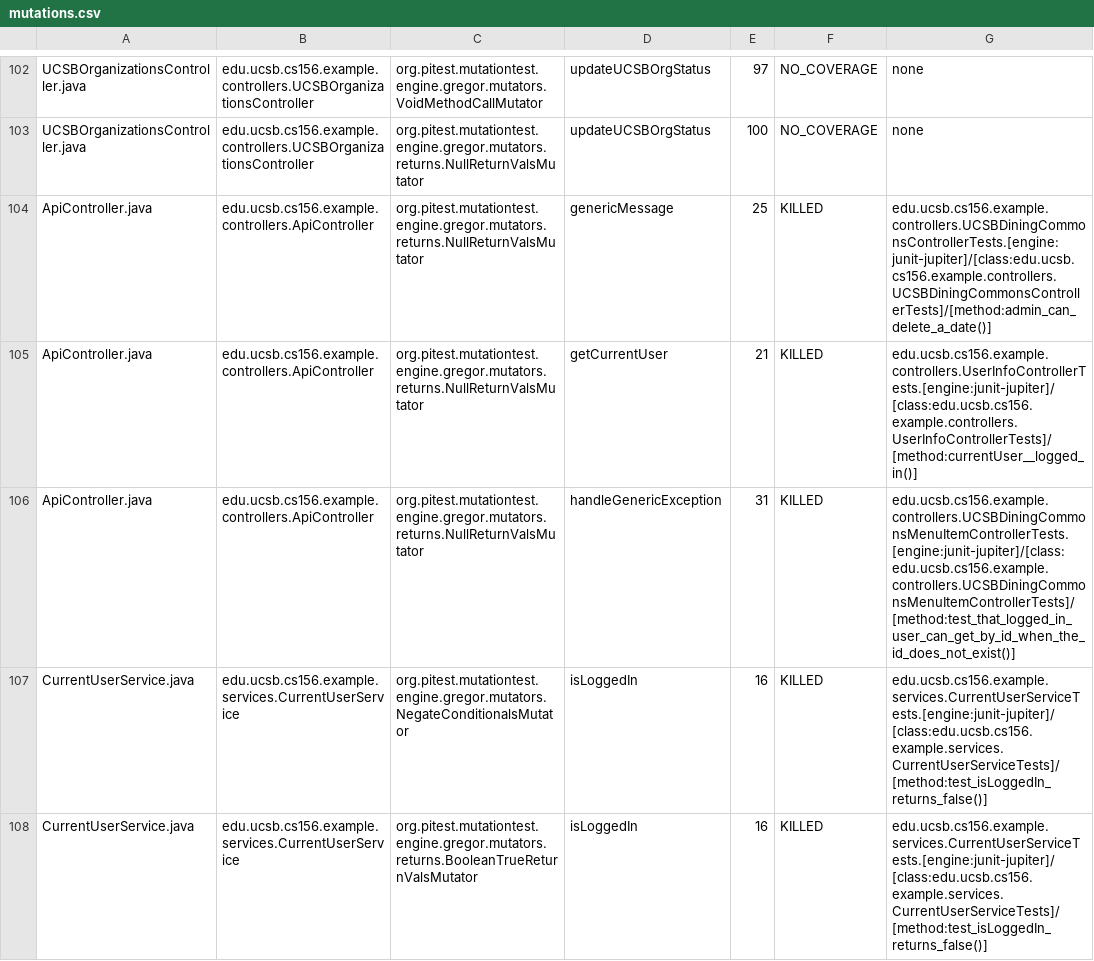
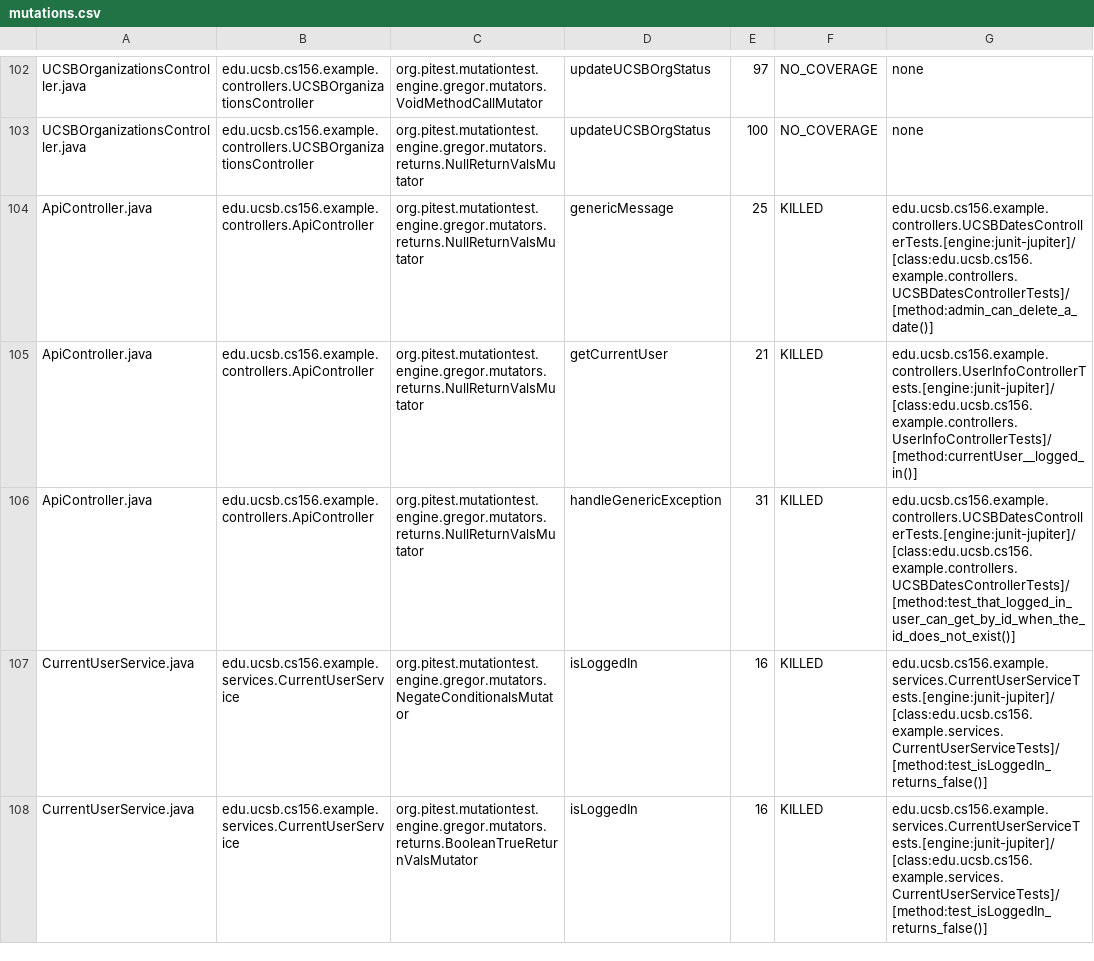
Before and after one commit to ucsb-cs156-w24/team02-w24-7pm-3, a CSV file: pitest/mutations.csv, drawn as a sheet; only a part is shown, gaps mark what is left out.

Commit message:
Deploying to gh-pages from @ ucsb-cs156-w24/team02-w24-7pm-3@0fa354ce3c60b5981381cb10573d200ad51f7ffc 🚀

```diff
--- a/pitest/mutations.csv
+++ b/pitest/mutations.csv
@@ -103,5 +103,5 @@ UCSBOrganizationsController.java,edu.ucsb.cs156.example.controllers.UCSBOrganiza
 UCSBOrganizationsController.java,edu.ucsb.cs156.example.controllers.UCSBOrganizationsController,org.pitest.mutationtest.engine.gregor.mutators.returns.NullReturnValsMutator,updateUCSBOrgStatus,100,NO_COVERAGE,none
-ApiController.java,edu.ucsb.cs156.example.controllers.ApiController,org.pitest.mutationtest.engine.gregor.mutators.returns.NullReturnValsMutator,genericMessage,25,KILLED,edu.ucsb.cs156.example.controllers.UCSBDiningCommonsControllerTests.[engine:junit-jupiter]/[class:edu.ucsb.cs156.example.controllers.UCSBDiningCommonsControllerTests]/[method:admin_can_delete_a_date()]
+ApiController.java,edu.ucsb.cs156.example.controllers.ApiController,org.pitest.mutationtest.engine.gregor.mutators.returns.NullReturnValsMutator,genericMessage,25,KILLED,edu.ucsb.cs156.example.controllers.UCSBDatesControllerTests.[engine:junit-jupiter]/[class:edu.ucsb.cs156.example.controllers.UCSBDatesControllerTests]/[method:admin_can_delete_a_date()]
 ApiController.java,edu.ucsb.cs156.example.controllers.ApiController,org.pitest.mutationtest.engine.gregor.mutators.returns.NullReturnValsMutator,getCurrentUser,21,KILLED,edu.ucsb.cs156.example.controllers.UserInfoControllerTests.[engine:junit-jupiter]/[class:edu.ucsb.cs156.example.controllers.UserInfoControllerTests]/[method:currentUser__logged_in()]
-ApiController.java,edu.ucsb.cs156.example.controllers.ApiController,org.pitest.mutationtest.engine.gregor.mutators.returns.NullReturnValsMutator,handleGenericException,31,KILLED,edu.ucsb.cs156.example.controllers.UCSBDiningCommonsMenuItemControllerTests.[engine:junit-jupiter]/[class:edu.ucsb.cs156.example.controllers.UCSBDiningCommonsMenuItemControllerTests]/[method:test_that_logged_in_user_can_get_by_id_when_the_id_does_not_exist()]
+ApiController.java,edu.ucsb.cs156.example.controllers.ApiController,org.pitest.mutationtest.engine.gregor.mutators.returns.NullReturnValsMutator,handleGenericException,31,KILLED,edu.ucsb.cs156.example.controllers.UCSBDatesControllerTests.[engine:junit-jupiter]/[class:edu.ucsb.cs156.example.controllers.UCSBDatesControllerTests]/[method:test_that_logged_in_user_can_get_by_id_when_the_id_does_not_exist()]
 CurrentUserService.java,edu.ucsb.cs156.example.services.CurrentUserService,org.pitest.mutationtest.engine.gregor.mutators.NegateConditionalsMutator,isLoggedIn,16,KILLED,edu.ucsb.cs156.example.services.CurrentUserServiceTests.[engine:junit-jupiter]/[class:edu.ucsb.cs156.example.services.CurrentUserServiceTests]/[method:test_isLoggedIn_returns_false()]
```
Also changed, not shown: 15 other files.
